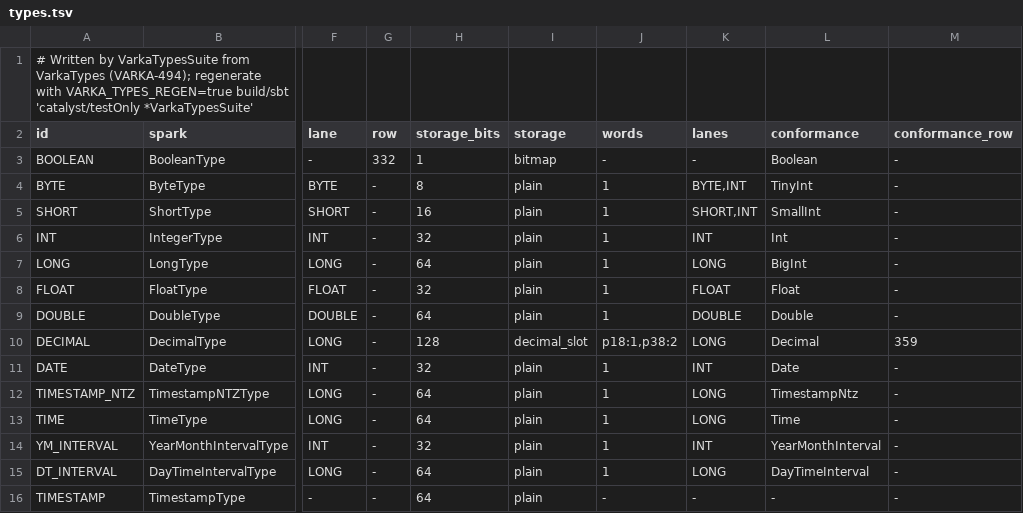
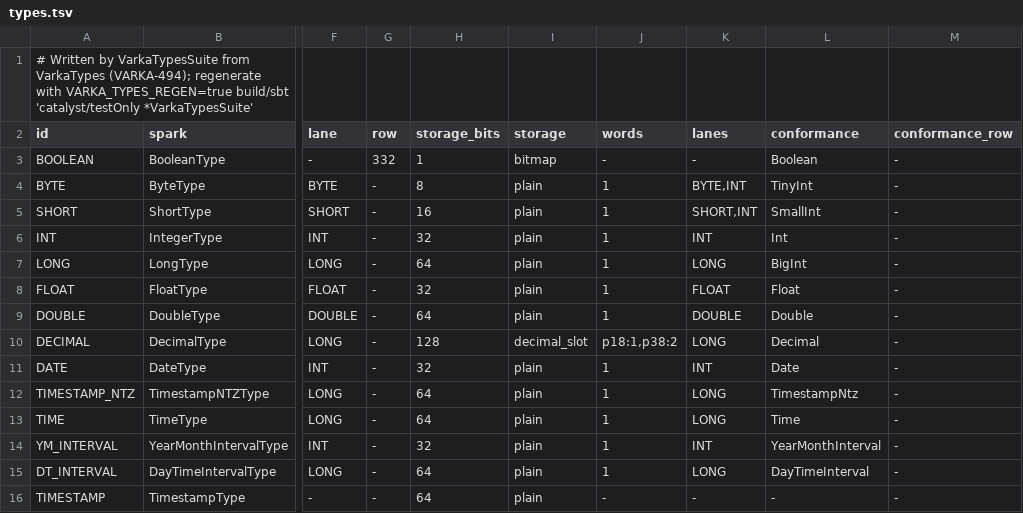
Before and after one commit to vecbricks/varka, a TSV file: sql/varka/types.tsv, drawn as a sheet; only a part is shown, gaps mark what is left out; the diff names each change by its address in the sheet, - before the commit and + after, or states it on an @@ line.

```diff
--- a/sql/varka/types.tsv
+++ b/sql/varka/types.tsv
-M10 (conformance_row): 359
+M10 (conformance_row): -
```
Also changed, not shown: sql/varka/plans/m8/census.tsv, 8 other files.
